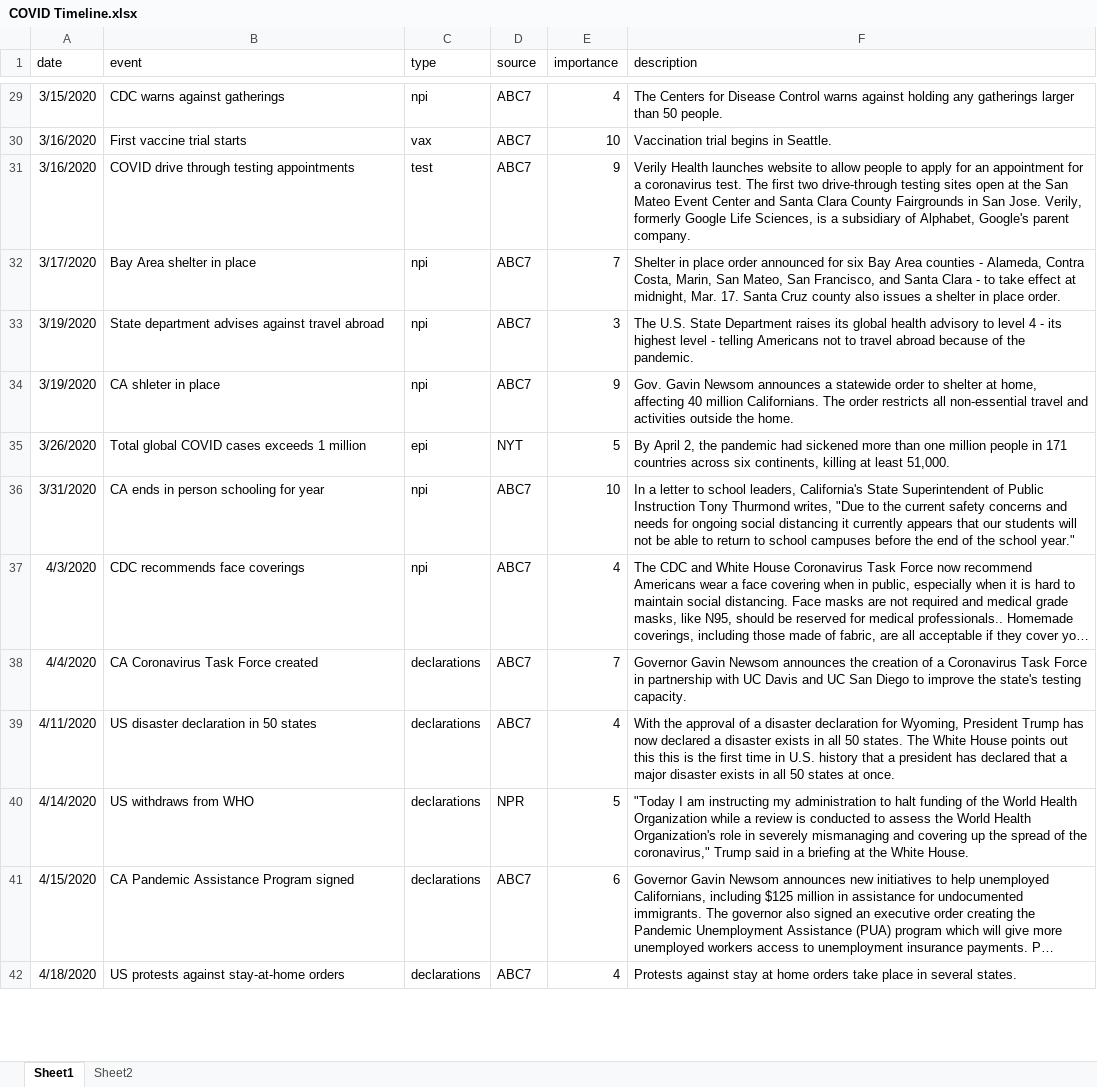
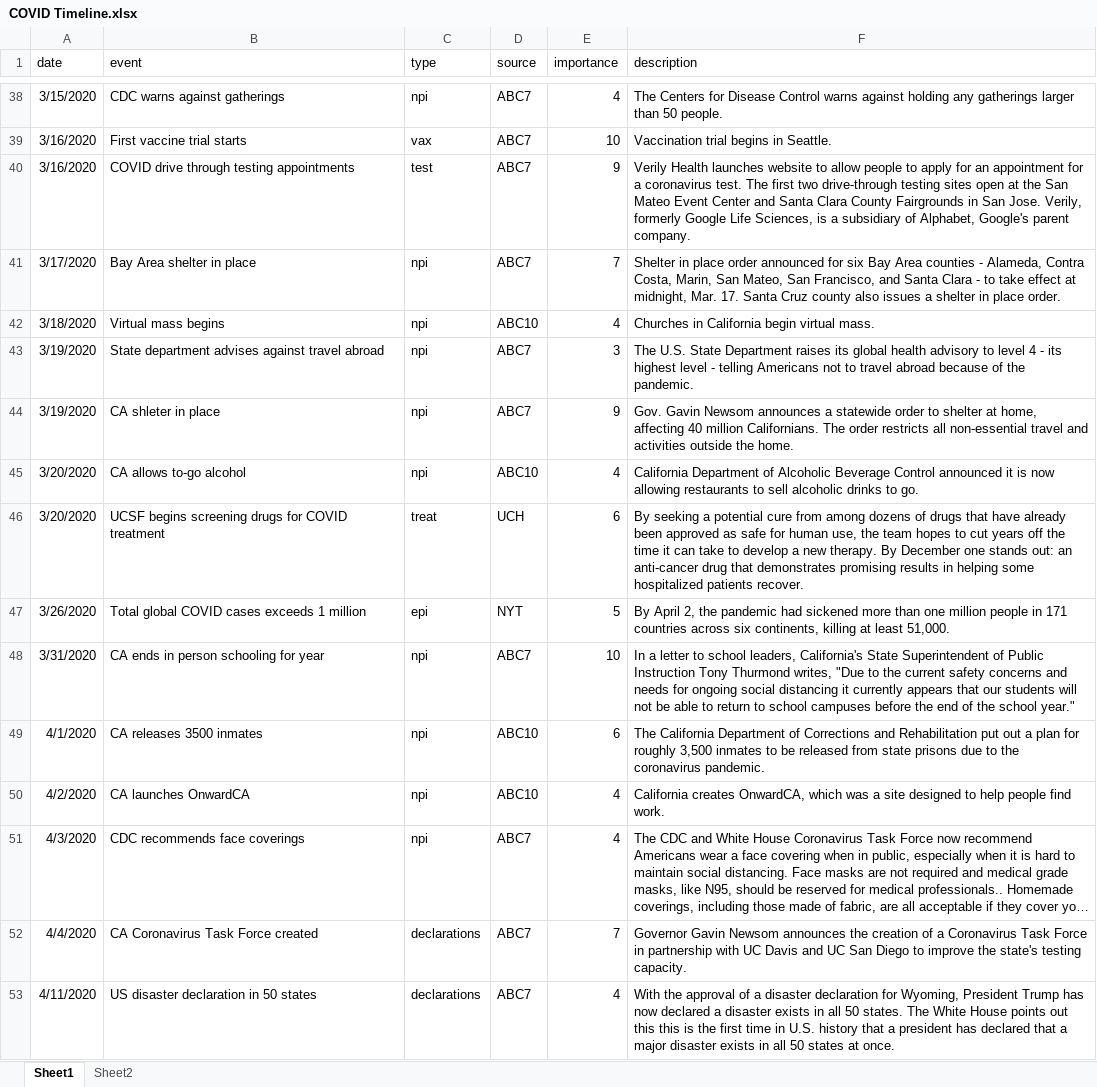
Before and after one commit to bkerly/CA_COVID_TImeline, an Excel workbook: ca_covid_tl/COVID Timeline.xlsx, sheet Sheet1, drawn as a sheet; only a part is shown, gaps mark what is left out; the shorter side is filled out with more unchanged rows; long unchanged cells end in …; values as stored, in another font and other column widths than the file's, no borders; the diff covers the shown part only; the diff names each change by its address in the sheet, - before the commit and + after, or states it on an @@ line.

```diff
--- a/ca_covid_tl/COVID Timeline.xlsx (sheet Sheet1)
+++ b/ca_covid_tl/COVID Timeline.xlsx (sheet Sheet1)
+row 42: 3/18/2020 | Virtual mass begins | npi | ABC10 | 4 | Churches in California begin virtual mass.
+row 45: 3/20/2020 | CA allows to-go alcohol | npi | ABC10 | 4 | California Department of Alcoholic Beverage Control announced it is now allowing restaurants to sell alcoholic drinks to go.
+row 46: 3/20/2020 | UCSF begins screening drugs for COVID treatment | treat | UCH | 6 | By seeking a potential cure from among dozens of drugs that have already been approved as safe for human use, the team hopes to cut years off the time it can take to develop a new therapy. By December one stands out: an anti-cancer drug that demonstrates promising results in helping some hospitalized patients recover.
+row 49: 4/1/2020 | CA releases 3500 inmates | npi | ABC10 | 6 | The California Department of Corrections and Rehabilitation put out a plan for roughly 3,500 inmates to be released from state prisons due to the coronavirus pandemic.
+row 50: 4/2/2020 | CA launches OnwardCA | npi | ABC10 | 4 | California creates OnwardCA, which was a site designed to help people find work.
```
Also changed, not shown: 28 added rows and 5 edited cells elsewhere in this sheet, sheet Sheet2, COVID Timeline.xlsx, 1 other file.
